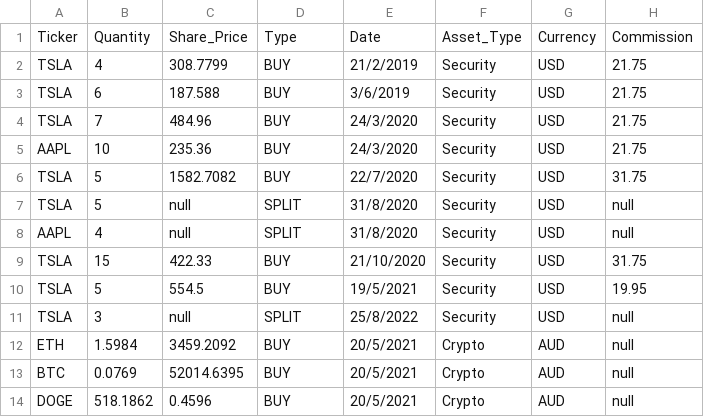
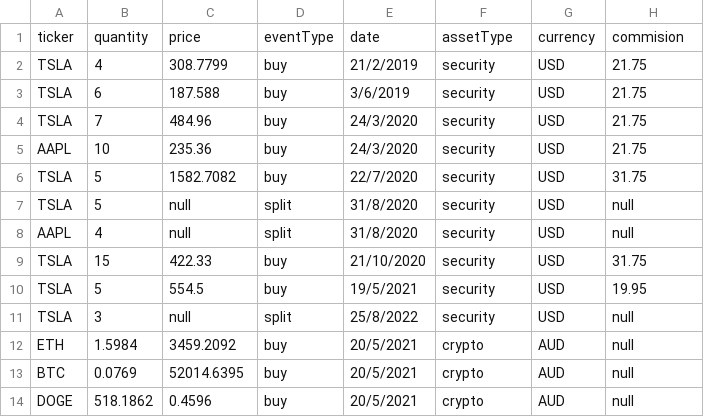
Before and after one commit to matthewray20/stonkstats, a CSV file: data/sharedata.csv, drawn as a sheet.

Commit message:
added currency conversions, moved exchange rate cache to api class

```diff
--- a/data/sharedata.csv
+++ b/data/sharedata.csv
@@ -1,14 +1,14 @@
-Ticker,Quantity,Share_Price,Type,Date,Asset_Type,Currency,Commission
-TSLA,4,308.7799,BUY,21/2/2019,Security,USD,21.75
-TSLA,6,187.588,BUY,3/6/2019,Security,USD,21.75
-TSLA,7,484.96,BUY,24/3/2020,Security,USD,21.75
-AAPL,10,235.36,BUY,24/3/2020,Security,USD,21.75
-TSLA,5,1582.7082,BUY,22/7/2020,Security,USD,31.75
-TSLA,5,null,SPLIT,31/8/2020,Security,USD,null
-AAPL,4,null,SPLIT,31/8/2020,Security,USD,null
-TSLA,15,422.33,BUY,21/10/2020,Security,USD,31.75
-TSLA,5,554.5,BUY,19/5/2021,Security,USD,19.95
-TSLA,3,null,SPLIT,25/8/2022,Security,USD,null
-ETH,1.5984,3459.2092,BUY,20/5/2021,Crypto,AUD,null
-BTC,0.0769,52014.6395,BUY,20/5/2021,Crypto,AUD,null
-DOGE,518.1862,0.4596,BUY,20/5/2021,Crypto,AUD,null
+ticker,quantity,price,eventType,date,assetType,currency,commision
+TSLA,4,308.7799,buy,21/2/2019,security,USD,21.75
+TSLA,6,187.588,buy,3/6/2019,security,USD,21.75
+TSLA,7,484.96,buy,24/3/2020,security,USD,21.75
+AAPL,10,235.36,buy,24/3/2020,security,USD,21.75
+TSLA,5,1582.7082,buy,22/7/2020,security,USD,31.75
+TSLA,5,null,split,31/8/2020,security,USD,null
+AAPL,4,null,split,31/8/2020,security,USD,null
+TSLA,15,422.33,buy,21/10/2020,security,USD,31.75
+TSLA,5,554.5,buy,19/5/2021,security,USD,19.95
+TSLA,3,null,split,25/8/2022,security,USD,null
+ETH,1.5984,3459.2092,buy,20/5/2021,crypto,AUD,null
+BTC,0.0769,52014.6395,buy,20/5/2021,crypto,AUD,null
+DOGE,518.1862,0.4596,buy,20/5/2021,crypto,AUD,null
```
Also changed, not shown: 7 other files.
